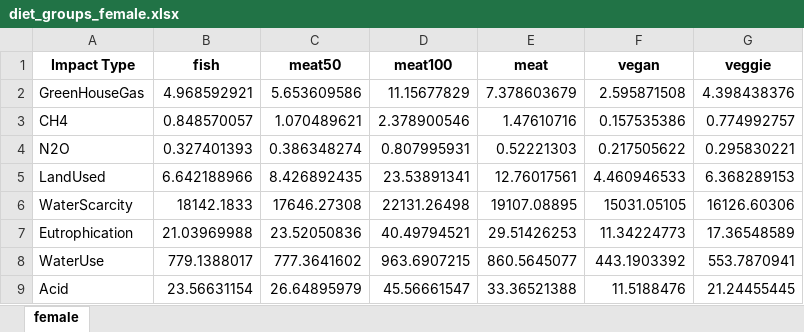
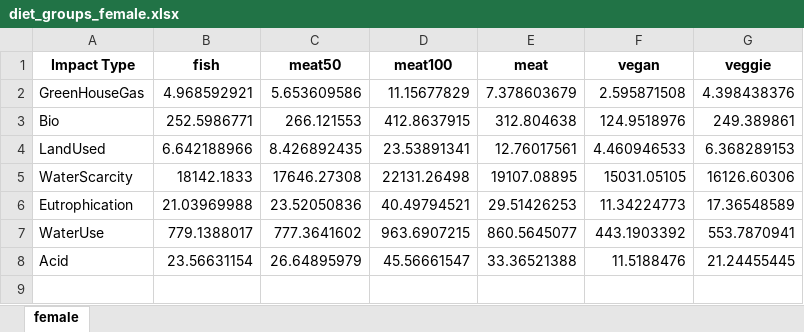
Before and after one commit to SurajGutti/ResearchMethodsCW2, an Excel workbook: diet_groups_female.xlsx, sheet female, drawn as a sheet; values as stored, in another font and other column widths than the file's, no borders; removed rows and columns are numbered as before the commit, all else as after; the diff names each change by its address in the sheet, - before the commit and + after, or states it on an @@ line.

```diff
--- a/diet_groups_female.xlsx (sheet female)
+++ b/diet_groups_female.xlsx (sheet female)
-row 3: CH4 | 0.848570057 | 1.070489621 | 2.378900546 | 1.47610716 | 0.157535386 | 0.774992757
-row 4: N2O | 0.327401393 | 0.386348274 | 0.807995931 | 0.52221303 | 0.217505622 | 0.295830221
+row 3: Bio | 252.5986771 | 266.121553 | 412.8637915 | 312.804638 | 124.9518976 | 249.389861
```
Also changed, not shown: diet_groups_male.xlsx, 2 other files.
